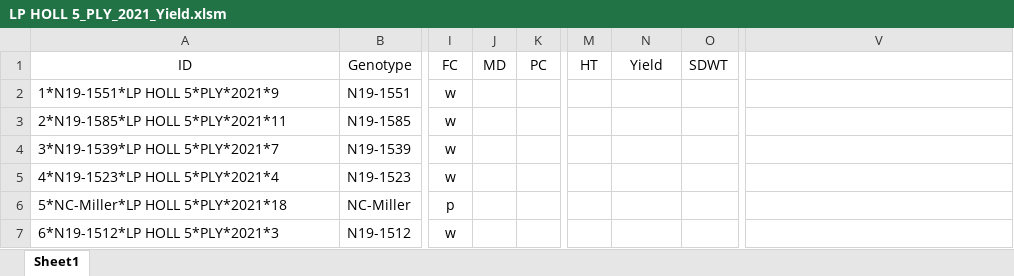
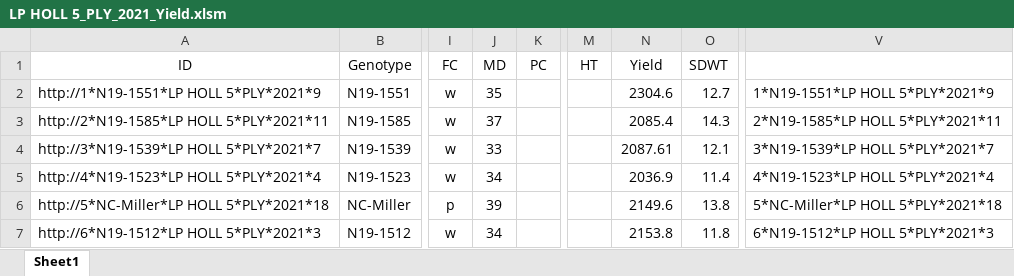
Before and after one commit to jhgille2/snfR, an Excel workbook: sandbox/data/yieldfiles_2021/LP HOLL 5_PLY_2021_Yield.xlsm, sheet Sheet1, drawn as a sheet; only a part is shown, gaps mark what is left out; values as stored, in another font and other column widths than the file's, no borders; charts and pictures not drawn; the diff covers the shown part only; the diff names each change by its address in the sheet, - before the commit and + after, or states it on an @@ line.

```diff
--- a/sandbox/data/yieldfiles_2021/LP HOLL 5_PLY_2021_Yield.xlsm (sheet Sheet1)
+++ b/sandbox/data/yieldfiles_2021/LP HOLL 5_PLY_2021_Yield.xlsm (sheet Sheet1)
-A2 (ID): 1*N19-1551*LP HOLL 5*PLY*2021*9
+A2 (ID): http://1*N19-1551*LP HOLL 5*PLY*2021*9
-J2 (MD): (empty)
+J2 (MD): 35
-N2 (Yield): (empty)
+N2 (Yield): 2304.6
-O2 (SDWT): (empty)
+O2 (SDWT): 12.7
-V2: (empty)
+V2: 1*N19-1551*LP HOLL 5*PLY*2021*9
-A3 (ID): 2*N19-1585*LP HOLL 5*PLY*2021*11
+A3 (ID): http://2*N19-1585*LP HOLL 5*PLY*2021*11
-J3 (MD): (empty)
+J3 (MD): 37
-N3 (Yield): (empty)
+N3 (Yield): 2085.4
-O3 (SDWT): (empty)
+O3 (SDWT): 14.3
-V3: (empty)
+V3: 2*N19-1585*LP HOLL 5*PLY*2021*11
-A4 (ID): 3*N19-1539*LP HOLL 5*PLY*2021*7
+A4 (ID): http://3*N19-1539*LP HOLL 5*PLY*2021*7
-J4 (MD): (empty)
+J4 (MD): 33
-N4 (Yield): (empty)
+N4 (Yield): 2087.61
-O4 (SDWT): (empty)
+O4 (SDWT): 12.1
-V4: (empty)
+V4: 3*N19-1539*LP HOLL 5*PLY*2021*7
-A5 (ID): 4*N19-1523*LP HOLL 5*PLY*2021*4
+A5 (ID): http://4*N19-1523*LP HOLL 5*PLY*2021*4
-J5 (MD): (empty)
+J5 (MD): 34
-N5 (Yield): (empty)
+N5 (Yield): 2036.9
-O5 (SDWT): (empty)
+O5 (SDWT): 11.4
-V5: (empty)
+V5: 4*N19-1523*LP HOLL 5*PLY*2021*4
-A6 (ID): 5*NC-Miller*LP HOLL 5*PLY*2021*18
+A6 (ID): http://5*NC-Miller*LP HOLL 5*PLY*2021*18
-J6 (MD): (empty)
+J6 (MD): 39
-N6 (Yield): (empty)
+N6 (Yield): 2149.6
-O6 (SDWT): (empty)
+O6 (SDWT): 13.8
-V6: (empty)
+V6: 5*NC-Miller*LP HOLL 5*PLY*2021*18
-A7 (ID): 6*N19-1512*LP HOLL 5*PLY*2021*3
+A7 (ID): http://6*N19-1512*LP HOLL 5*PLY*2021*3
-J7 (MD): (empty)
+J7 (MD): 34
-N7 (Yield): (empty)
+N7 (Yield): 2153.8
-O7 (SDWT): (empty)
+O7 (SDWT): 11.8
-V7: (empty)
+V7: 6*N19-1512*LP HOLL 5*PLY*2021*3
```
Also changed, not shown: 290 edited cells elsewhere in this sheet, charts or pictures, sandbox/data/yieldfiles_2021/HIF 5_PLY_2021_Yield.xlsm, sandbox/data/yieldfiles_2021/Jay Test 2_PLY_2021_Yield.xlsm, 17 other files.
